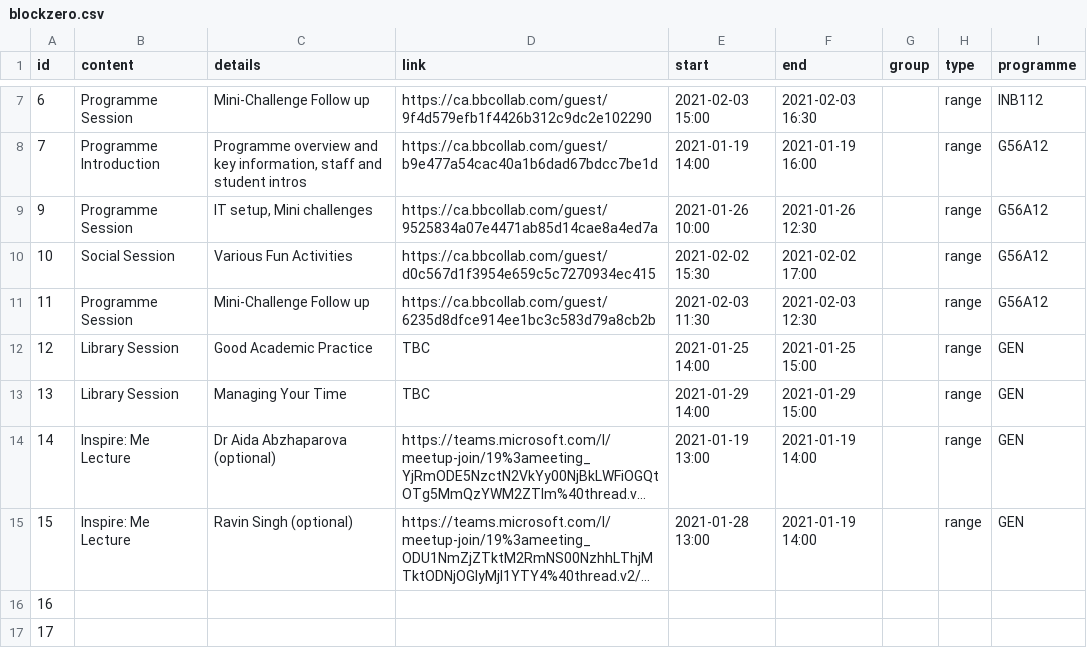
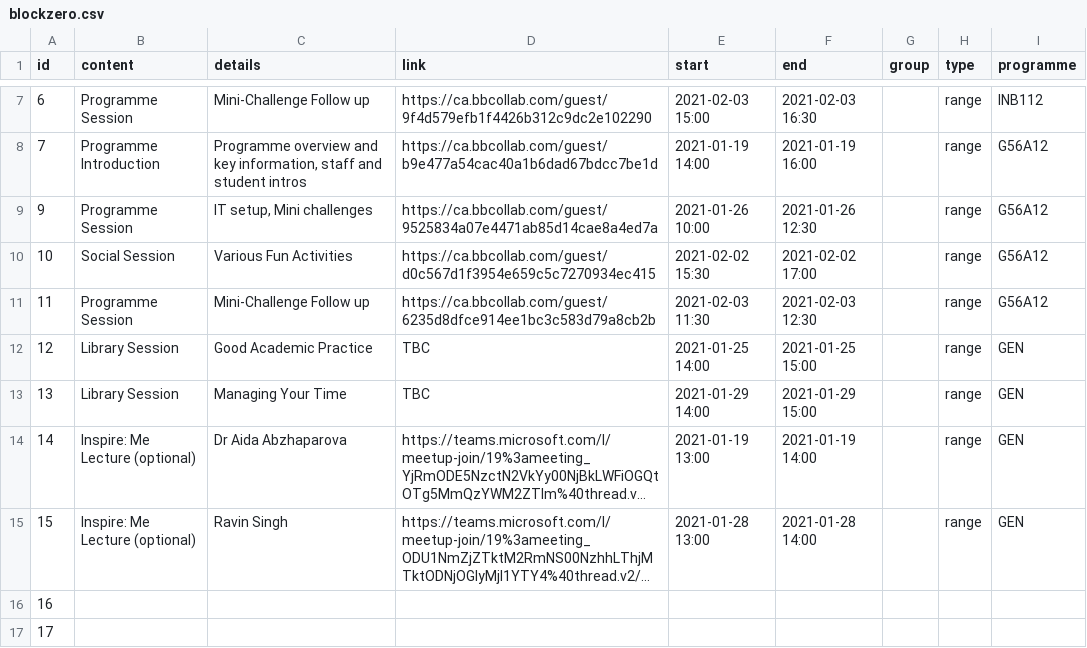
Before and after one commit to paulusm/paulusm.github.io, a CSV file: data/blockzero.csv, drawn as a sheet; only a part is shown, gaps mark what is left out; long unchanged cells end in …; the diff names each change by its address in the sheet, - before the commit and + after, or states it on an @@ line.

```diff
--- a/data/blockzero.csv
+++ b/data/blockzero.csv
-B14:B15 (content): Inspire: Me Lecture
+B14:B15 (content): Inspire: Me Lecture (optional)
-C14 (details): Dr Aida Abzhaparova (optional)
+C14 (details): Dr Aida Abzhaparova
-C15 (details): Ravin Singh (optional)
+C15 (details): Ravin Singh
-F15 (end): 2021-01-19 14:00
+F15 (end): 2021-01-28 14:00
```
Also changed, not shown: 6 other files.
